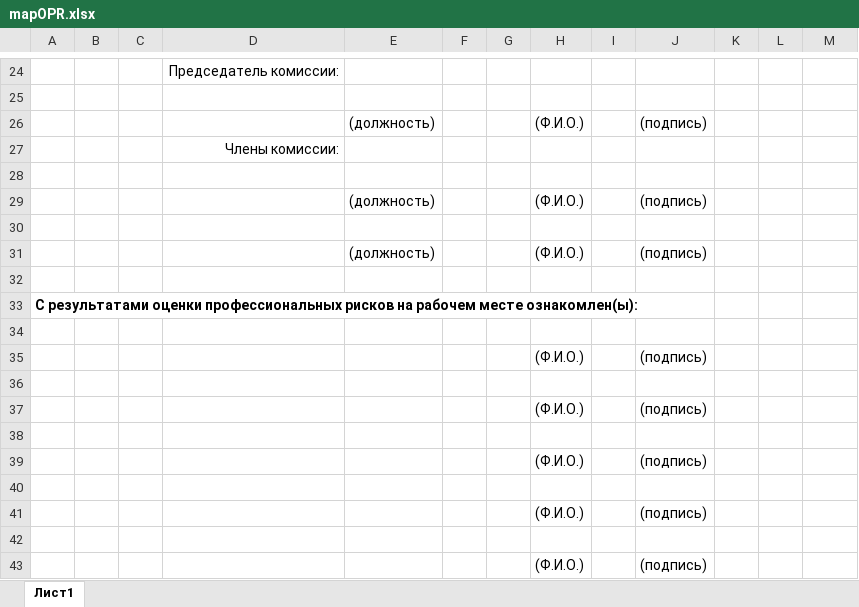
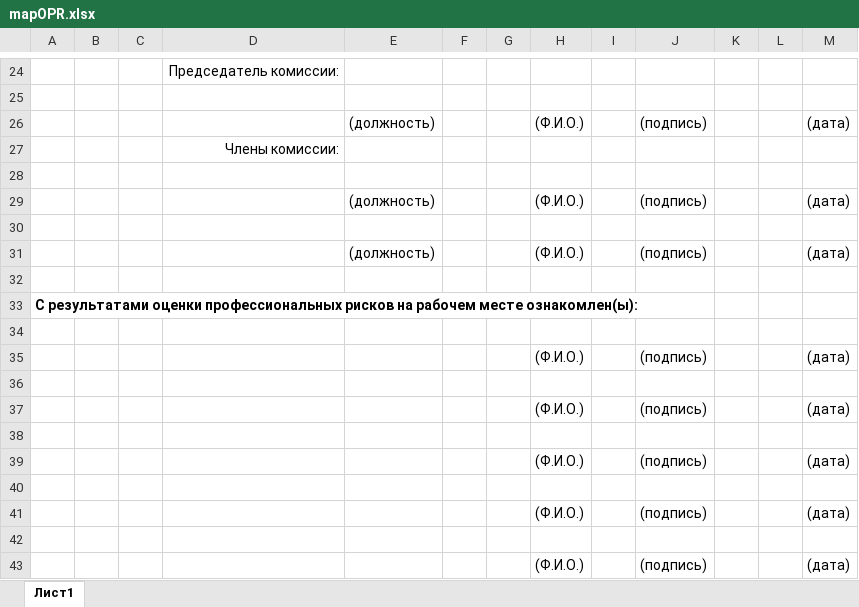
Before and after one commit to User8755/techoavia-roman-backend, an Excel workbook: mapOPR.xlsx, sheet Лист1, drawn as a sheet; only a part is shown, gaps mark what is left out; values as stored, in another font and other column widths than the file's, no borders; the diff names each change by its address in the sheet, - before the commit and + after, or states it on an @@ line.

```diff
--- a/mapOPR.xlsx (sheet Лист1)
+++ b/mapOPR.xlsx (sheet Лист1)
-M26: (empty)
+M26: (дата)
-M29: (empty)
+M29: (дата)
-M31: (empty)
+M31: (дата)
-M35: (empty)
+M35: (дата)
-M37: (empty)
+M37: (дата)
-M39: (empty)
+M39: (дата)
-M41: (empty)
+M41: (дата)
-M43: (empty)
+M43: (дата)
```
Also changed, not shown: Книга1.xlsx, 4 other files.
